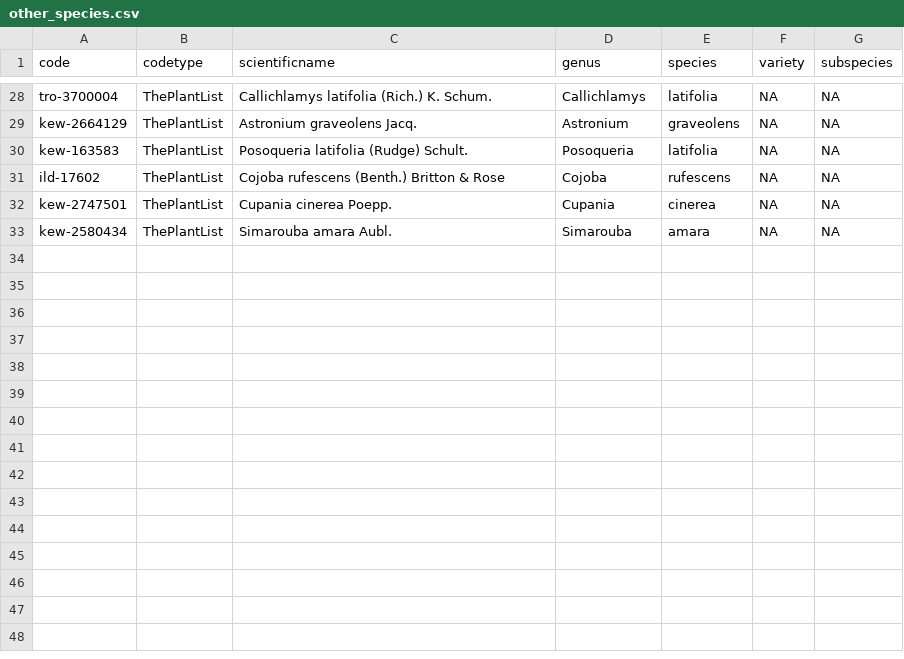
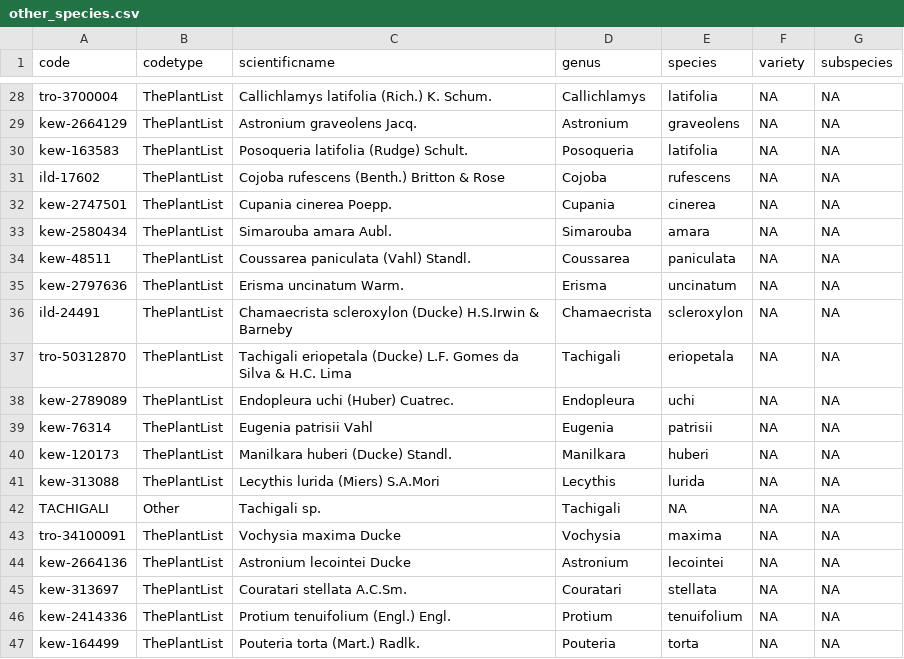
Before and after one commit to ashiklom/curated-leafspec, a CSV file: data/common/other_species.csv, drawn as a sheet; only a part is shown, gaps mark what is left out; the diff names each change by its address in the sheet, - before the commit and + after, or states it on an @@ line.

Commit message:
Bugfixes. Move species_dicts to own directory

```diff
--- a/data/common/other_species.csv
+++ b/data/common/other_species.csv
+row 34: kew-48511 | ThePlantList | Coussarea paniculata (Vahl) Standl. | Coussarea | paniculata | NA | NA
+row 35: kew-2797636 | ThePlantList | Erisma uncinatum Warm. | Erisma | uncinatum | NA | NA
+row 36: ild-24491 | ThePlantList | Chamaecrista scleroxylon (Ducke) H.S.Irwin & Barneby | Chamaecrista | scleroxylon | NA | NA
+row 37: tro-50312870 | ThePlantList | Tachigali eriopetala (Ducke) L.F. Gomes da Silva & H.C. Lima | Tachigali | eriopetala | NA | NA
+row 38: kew-2789089 | ThePlantList | Endopleura uchi (Huber) Cuatrec. | Endopleura | uchi | NA | NA
+row 39: kew-76314 | ThePlantList | Eugenia patrisii Vahl | Eugenia | patrisii | NA | NA
+row 40: kew-120173 | ThePlantList | Manilkara huberi (Ducke) Standl. | Manilkara | huberi | NA | NA
+row 41: kew-313088 | ThePlantList | Lecythis lurida (Miers) S.A.Mori | Lecythis | lurida | NA | NA
+row 42: TACHIGALI | Other | Tachigali sp. | Tachigali | NA | NA | NA
+row 43: tro-34100091 | ThePlantList | Vochysia maxima Ducke | Vochysia | maxima | NA | NA
+row 44: kew-2664136 | ThePlantList | Astronium lecointei Ducke | Astronium | lecointei | NA | NA
+row 45: kew-313697 | ThePlantList | Couratari stellata A.C.Sm. | Couratari | stellata | NA | NA
+row 46: kew-2414336 | ThePlantList | Protium tenuifolium (Engl.) Engl. | Protium | tenuifolium | NA | NA
+row 47: kew-164499 | ThePlantList | Pouteria torta (Mart.) Radlk. | Pouteria | torta | NA | NA
```
Also changed, not shown: 21 other files.
